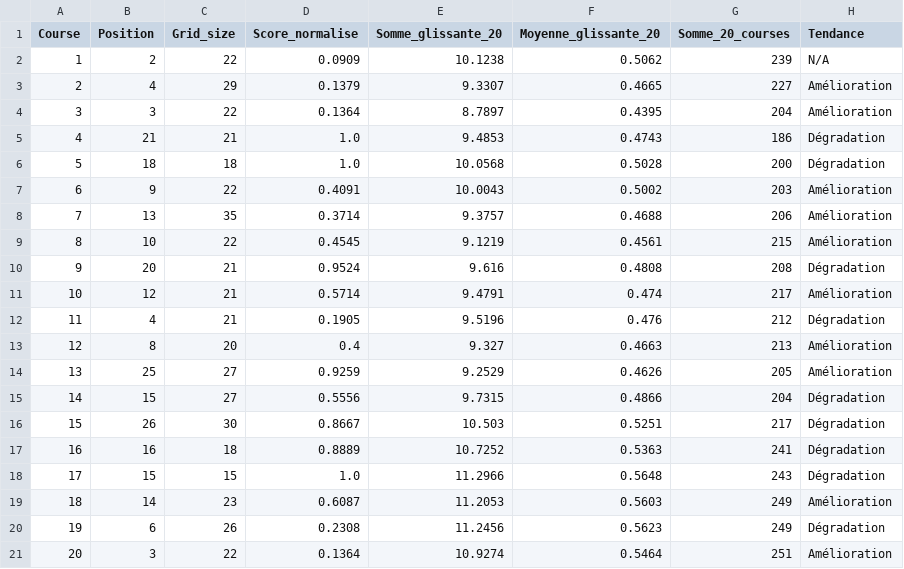
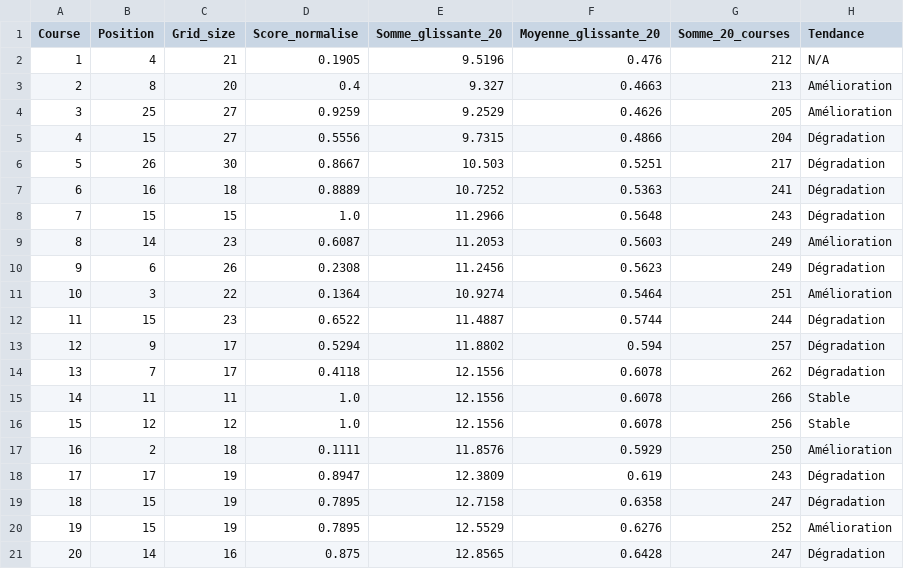
Before and after one commit to f1destatistiques-dotcom/LMU-stats, a CSV file: last_20.csv, drawn as a sheet.

```diff
--- a/last_20.csv
+++ b/last_20.csv
@@ -1,21 +1,21 @@
 Course,Position,Grid_size,Score_normalise,Somme_glissante_20,Moyenne_glissante_20,Somme_20_courses,Tendance
-1,2,22,0.0909,10.1238,0.5062,239,N/A
-2,4,29,0.1379,9.3307,0.4665,227,Amélioration
-3,3,22,0.1364,8.7897,0.4395,204,Amélioration
-4,21,21,1.0,9.4853,0.4743,186,Dégradation
-5,18,18,1.0,10.0568,0.5028,200,Dégradation
-6,9,22,0.4091,10.0043,0.5002,203,Amélioration
-7,13,35,0.3714,9.3757,0.4688,206,Amélioration
-8,10,22,0.4545,9.1219,0.4561,215,Amélioration
-9,20,21,0.9524,9.616,0.4808,208,Dégradation
-10,12,21,0.5714,9.4791,0.474,217,Amélioration
-11,4,21,0.1905,9.5196,0.476,212,Dégradation
-12,8,20,0.4,9.327,0.4663,213,Amélioration
-13,25,27,0.9259,9.2529,0.4626,205,Amélioration
-14,15,27,0.5556,9.7315,0.4866,204,Dégradation
-15,26,30,0.8667,10.503,0.5251,217,Dégradation
-16,16,18,0.8889,10.7252,0.5363,241,Dégradation
-17,15,15,1.0,11.2966,0.5648,243,Dégradation
-18,14,23,0.6087,11.2053,0.5603,249,Amélioration
-19,6,26,0.2308,11.2456,0.5623,249,Dégradation
-20,3,22,0.1364,10.9274,0.5464,251,Amélioration
+1,4,21,0.1905,9.5196,0.476,212,N/A
+2,8,20,0.4,9.327,0.4663,213,Amélioration
+3,25,27,0.9259,9.2529,0.4626,205,Amélioration
+4,15,27,0.5556,9.7315,0.4866,204,Dégradation
+5,26,30,0.8667,10.503,0.5251,217,Dégradation
+6,16,18,0.8889,10.7252,0.5363,241,Dégradation
+7,15,15,1.0,11.2966,0.5648,243,Dégradation
+8,14,23,0.6087,11.2053,0.5603,249,Amélioration
+9,6,26,0.2308,11.2456,0.5623,249,Dégradation
+10,3,22,0.1364,10.9274,0.5464,251,Amélioration
+11,15,23,0.6522,11.4887,0.5744,244,Dégradation
+12,9,17,0.5294,11.8802,0.594,257,Dégradation
+13,7,17,0.4118,12.1556,0.6078,262,Dégradation
+14,11,11,1.0,12.1556,0.6078,266,Stable
+15,12,12,1.0,12.1556,0.6078,256,Stable
+16,2,18,0.1111,11.8576,0.5929,250,Amélioration
+17,17,19,0.8947,12.3809,0.619,243,Dégradation
+18,15,19,0.7895,12.7158,0.6358,247,Dégradation
+19,15,19,0.7895,12.5529,0.6276,252,Amélioration
+20,14,16,0.875,12.8565,0.6428,247,Dégradation
```
Also changed, not shown: general_data.csv, laps_by_circuit.csv, 1 other file.
